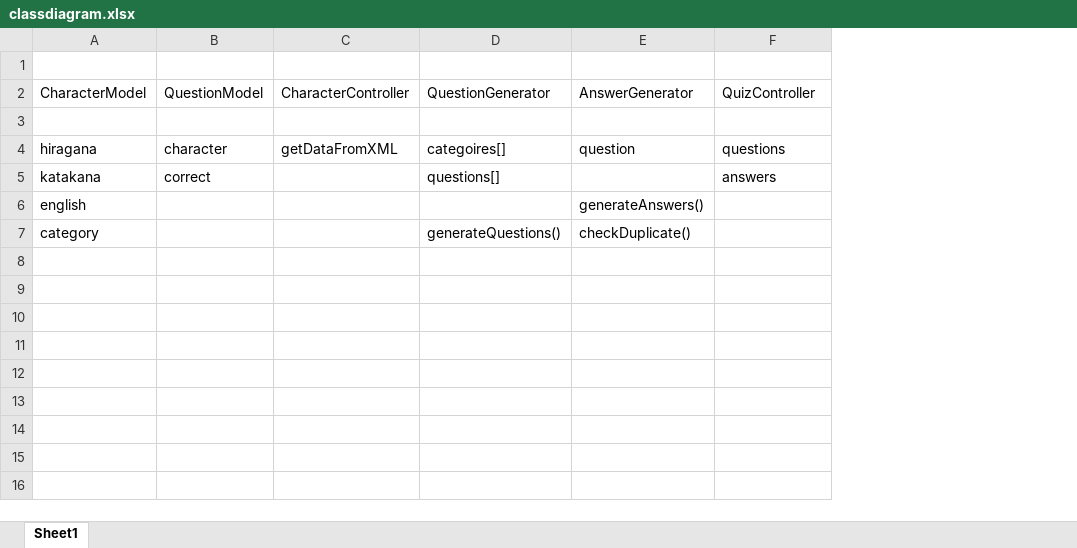
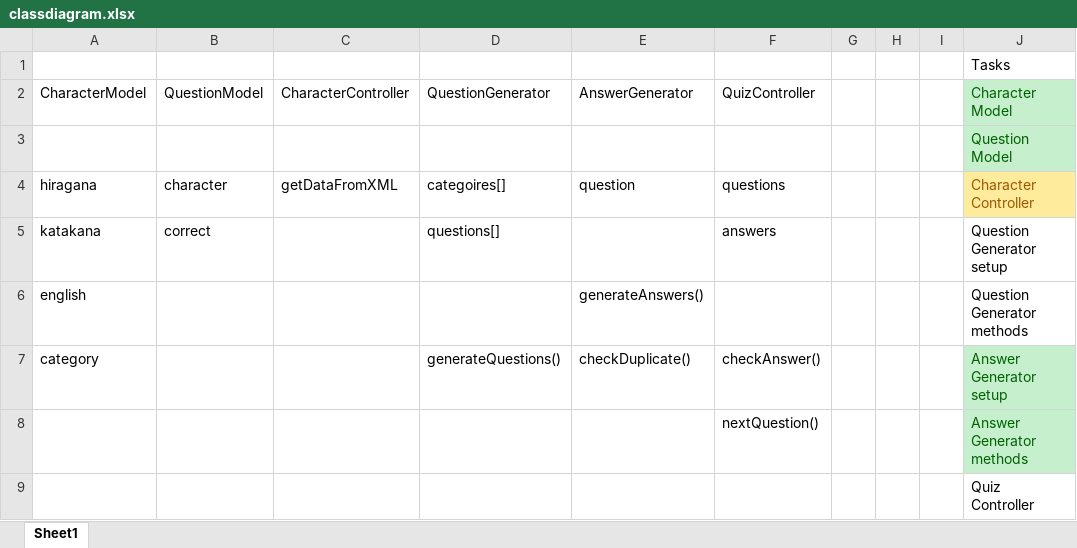
Before and after one commit to gdharris1000/hiragana_katakana, an Excel workbook: classdiagram.xlsx, sheet Sheet1, drawn as a sheet; values as stored, in another font and other column widths than the file's, no borders; the diff names each change by its address in the sheet, - before the commit and + after, or states it on an @@ line.

Commit message:
refactored question generator

```diff
--- a/classdiagram.xlsx (sheet Sheet1)
+++ b/classdiagram.xlsx (sheet Sheet1)
+column G, empty
+column H, empty
+column I, empty
+column J (Character Model), row 1: Tasks; rows 3-7: Question Model | Character Controller | Question Generator setup | Question Generator methods | Answer Generator setup
-F7 (QuizController): (empty)
+F7 (QuizController): checkAnswer()
+row 8:  |  |  |  |  | nextQuestion() |  |  |  | Answer Generator methods
+row 9:  |  |  |  |  |  |  |  |  | Quiz Controller
```
Also changed, not shown: 7 other files.
